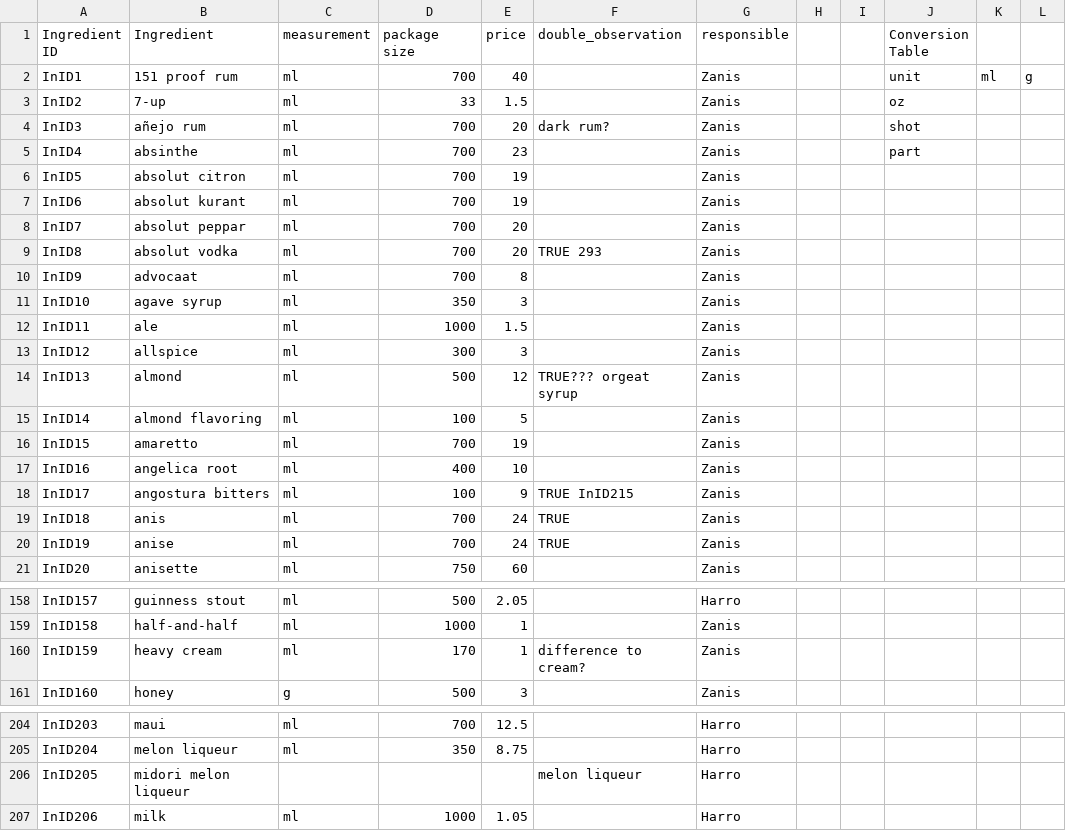
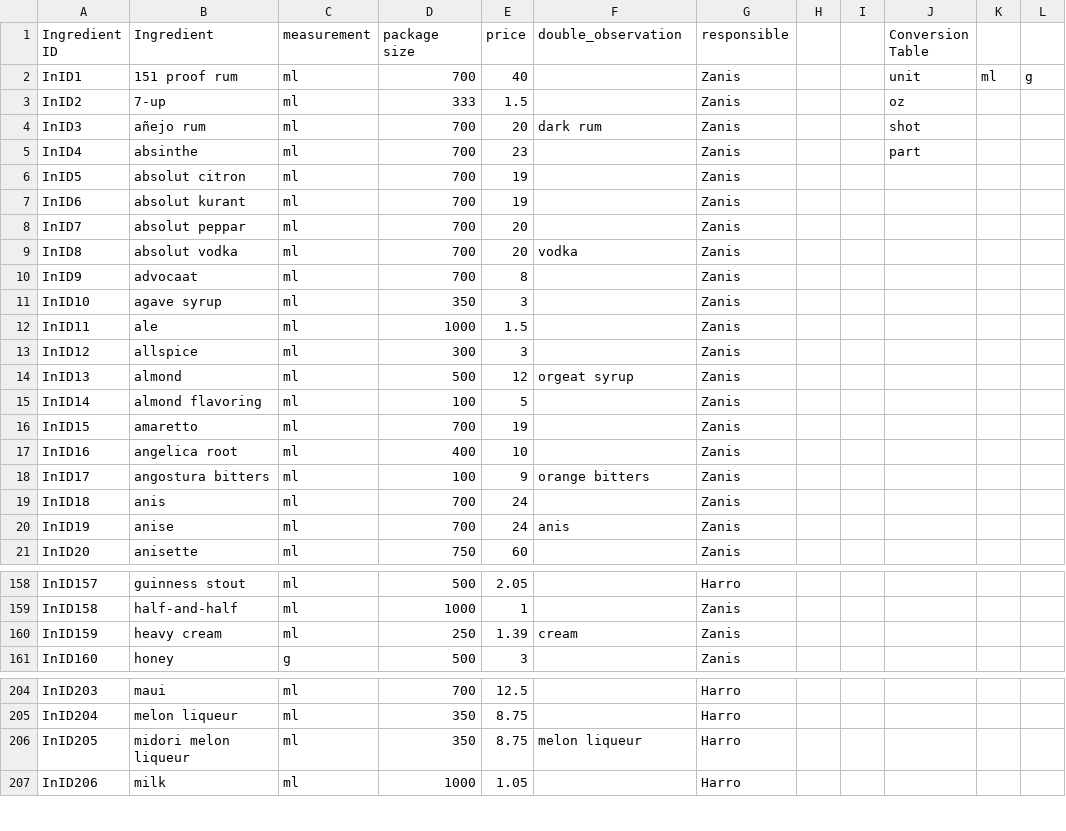
Before and after one commit to harroboven/cocktailparty, a CSV file: data/Ingredients_overview.csv, drawn as a sheet; only a part is shown, gaps mark what is left out; the diff covers the shown part only.

Commit message:
Commiting first status; all double opbservations fixed, measurements fixed

```diff
--- a/data/Ingredients_overview.csv
+++ b/data/Ingredients_overview.csv
@@ -2,4 +2,4 @@ Ingredient ID,Ingredient,measurement,package size,price,double_observation,respo
 InID1,151 proof rum,ml,700,40,,Zanis,,,unit,ml,g
-InID2,7-up,ml,33,1.5,,Zanis,,,oz,,
-InID3,añejo rum,ml,700,20,dark rum?,Zanis,,,shot,,
+InID2,7-up,ml,333,1.5,,Zanis,,,oz,,
+InID3,añejo rum,ml,700,20,dark rum,Zanis,,,shot,,
 InID4,absinthe,ml,700,23,,Zanis,,,part,,
@@ -8,3 +8,3 @@ InID6,absolut kurant,ml,700,19,,Zanis,,,,,
 InID7,absolut peppar,ml,700,20,,Zanis,,,,,
-InID8,absolut vodka,ml,700,20,TRUE 293,Zanis,,,,,
+InID8,absolut vodka,ml,700,20,vodka,Zanis,,,,,
 InID9,advocaat,ml,700,8,,Zanis,,,,,
@@ -13,3 +13,3 @@ InID11,ale,ml,1000,1.5,,Zanis,,,,,
 InID12,allspice,ml,300,3,,Zanis,,,,,
-InID13,almond,ml,500,12,TRUE??? orgeat syrup,Zanis,,,,,
+InID13,almond,ml,500,12,orgeat syrup,Zanis,,,,,
 InID14,almond flavoring,ml,100,5,,Zanis,,,,,
@@ -17,5 +17,5 @@ InID15,amaretto,ml,700,19,,Zanis,,,,,
 InID16,angelica root,ml,400,10,,Zanis,,,,,
-InID17,angostura bitters,ml,100,9,TRUE InID215,Zanis,,,,,
-InID18,anis,ml,700,24,TRUE,Zanis,,,,,
-InID19,anise,ml,700,24,TRUE,Zanis,,,,,
+InID17,angostura bitters,ml,100,9,orange bitters,Zanis,,,,,
+InID18,anis,ml,700,24,,Zanis,,,,,
+InID19,anise,ml,700,24,anis,Zanis,,,,,
 InID20,anisette,ml,750,60,,Zanis,,,,,
@@ -159,3 +159,3 @@ InID157,guinness stout,ml,500,2.05,,Harro,,,,,
 InID158,half-and-half,ml,1000,1,,Zanis,,,,,
-InID159,heavy cream,ml,170,1,difference to cream?,Zanis,,,,,
+InID159,heavy cream,ml,250,1.39,cream,Zanis,,,,,
 InID160,honey,g,500,3,,Zanis,,,,,
@@ -205,3 +205,3 @@ InID203,maui,ml,700,12.5,,Harro,,,,,
 InID204,melon liqueur,ml,350,8.75,,Harro,,,,,
-InID205,midori melon liqueur,,,,melon liqueur,Harro,,,,,
+InID205,midori melon liqueur,ml,350,8.75,melon liqueur,Harro,,,,,
 InID206,milk,ml,1000,1.05,,Harro,,,,,
```
Also changed, not shown: 87 edited cells elsewhere in this file, 3 other files.
